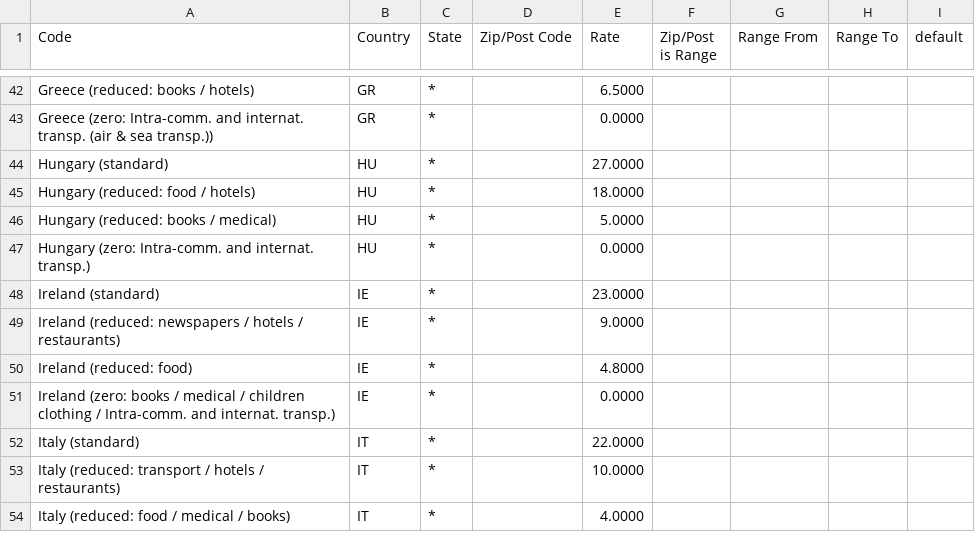
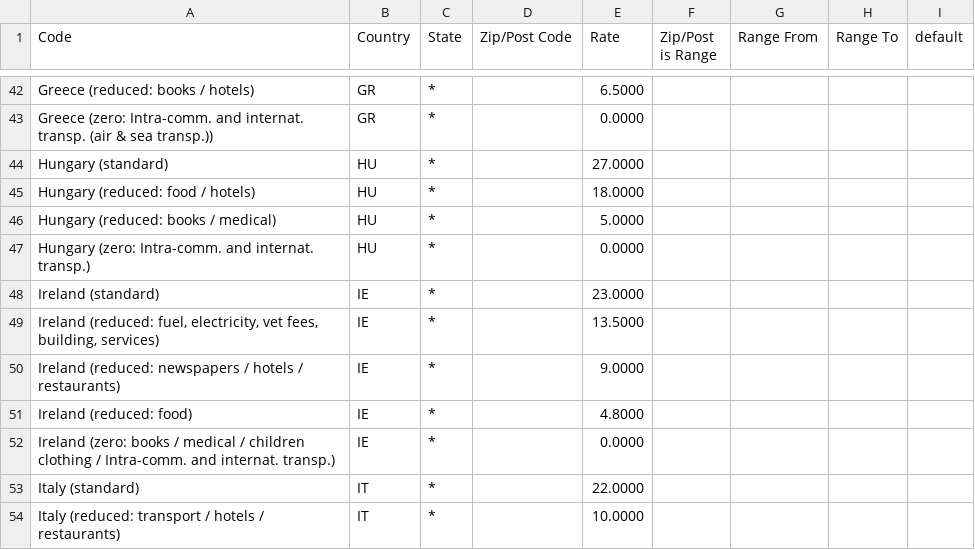
Before and after one commit to yireo/Magento_EU_Tax_Rates, a CSV file: tax_rates_eu.csv, drawn as a sheet; only a part is shown, gaps mark what is left out; the shorter side is filled out with more unchanged rows; the diff names each change by its address in the sheet, - before the commit and + after, or states it on an @@ line.

Commit message:
Add Irish tax rate 13.5%

```diff
--- a/tax_rates_eu.csv
+++ b/tax_rates_eu.csv
+row 49: Ireland (reduced: fuel, electricity, vet fees, building, services) | IE | * |  | 13.5000
```
